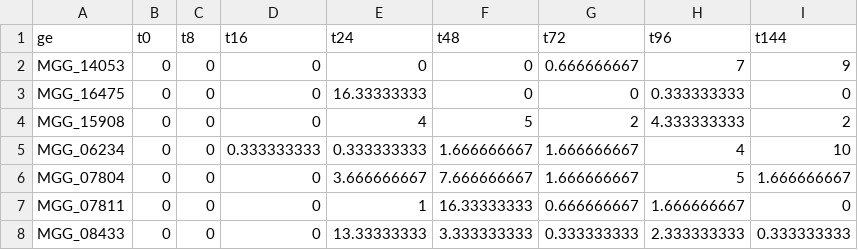
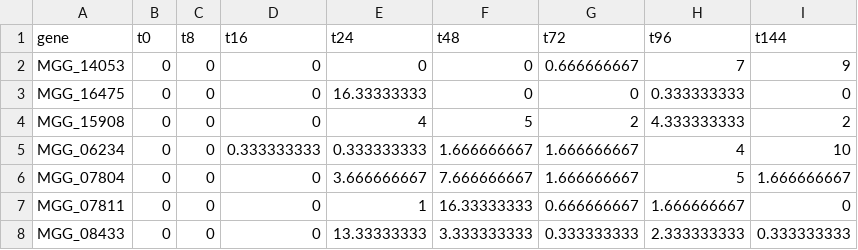
Before and after one commit to tangbozeng/apcluster, a CSV file: TPM_leafdrop/counts_effectors/Mo_leafdrop_cutoff_10.csv, drawn as a sheet; only a part is shown.

```diff
--- a/TPM_leafdrop/counts_effectors/Mo_leafdrop_cutoff_10.csv
+++ b/TPM_leafdrop/counts_effectors/Mo_leafdrop_cutoff_10.csv
@@ -1,2 +1,2 @@
-ge,t0,t8,t16,t24,t48,t72,t96,t144
+gene,t0,t8,t16,t24,t48,t72,t96,t144
 MGG_14053,0,0,0,0,0,0.666666667,7,9
```
Also changed, not shown: 4 other files.
